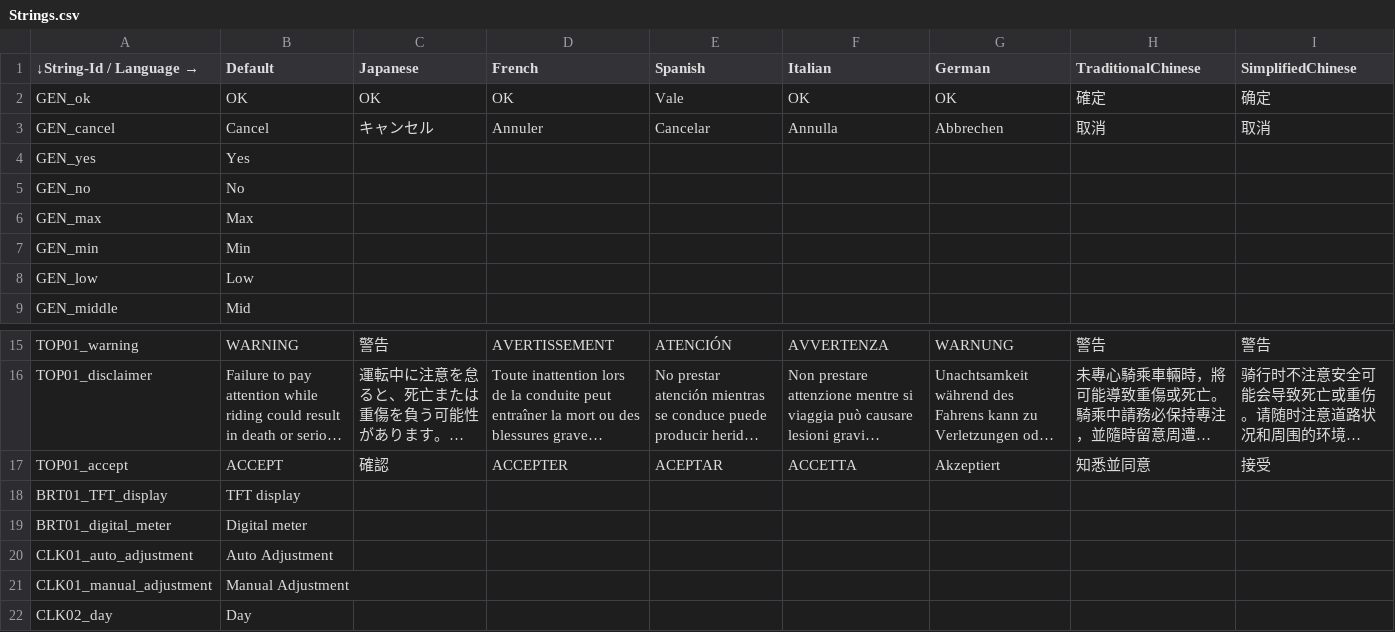
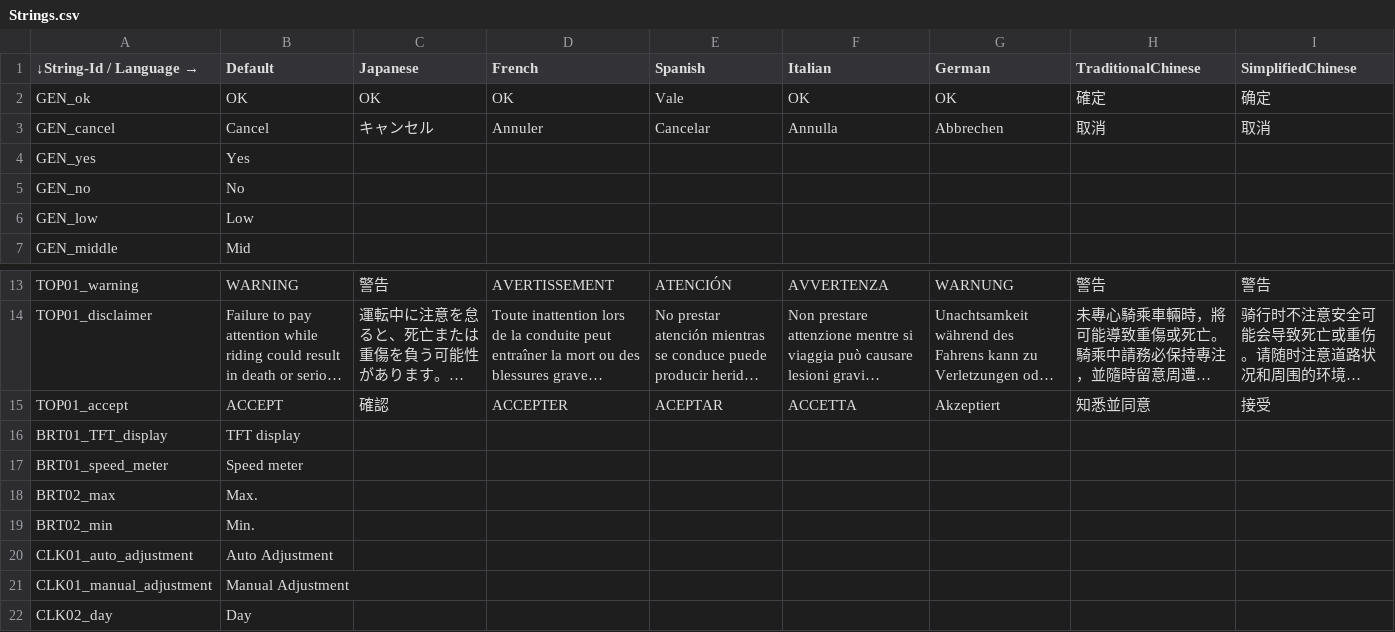
Before and after one commit to gillwei/XMAX_rt1172, a CSV file: EmbeddedWizard/Project/00L/multi-language/Strings.csv, drawn as a sheet; only a part is shown, gaps mark what is left out; long unchanged cells end in …; removed rows and columns are numbered as before the commit, all else as after; the diff names each change by its address in the sheet, - before the commit and + after, or states it on an @@ line.

Commit message:
Implement brightness settings menu
1. Implement the TFT brightness setting UI and the meter brightness
   setting UI.
2. Add EW_notify_vi_data_received() for the vehicle info manager to
   notify the data received event to EW.
3. Add VI_get_rx_data_uint() and VI_get_rx_data_float() for EW to get
   received data from the vehicle info manager.

Testing and Verification Instructions:
1. Enable the meter brightness adjustment feature by sending CAN IOP
   command.
2. Select the "Brightness" in the main setting menu by short pressing
   enter key.
=> The brightness menu including the options of "TFT display" and
   "Speed meter" should be displayed.
3. Select "TFT display" by short pressing enter key.
4. Set TFT brightness level to 1/2/3 by sending CAN IOP command.
=> The TFT brightness level should be changed accordingly.
5. Short press enter or home key.
=> The TFT brightness setting menu should be dismissed.
6. Select "Speed meter" by short pressing enter key.
7. Set meter brightness level to 1/2/3/4/5/6 by sending CAN IOP command.
=> The meter brightness level should be changed accordingly.
8. Short press enter or home key.
=> The meter brightness setting menu should be dismissed.

Issue: Autooem-IXWW22-1572
Issue: Autooem-IXWW22-1575
Issue: Autooem-IXWW22-1576
Issue: Autooem-IXWW22-1577
Issue: Autooem-IXWW22-1579
Issue: Autooem-IXWW22-1581
Issue: Autooem-IXWW22-4351
Issue: Autooem-IXWW22-4352
Issue: Autooem-IXWW22-4774
Issue: Autooem-IXWW22-4775
Change-Id: Idd3801eeab22c42aeb56d79747741fa9488fc6f5
Type: New Feature
Reviewed-on: https://gerrit.garmin.com.tw/code-review/c/autooem/products/nxp/rt1172/+/81352
Reviewed-by: Kung, Robert <robert.kung@garmin.com>
Tested-by: Kung, Robert <robert.kung@garmin.com>
Approve-Change: Liao, Edward <edward.liao@garmin.com>

```diff
--- a/EmbeddedWizard/Project/00L/multi-language/Strings.csv
+++ b/EmbeddedWizard/Project/00L/multi-language/Strings.csv
-row 6: GEN_max | Max
-row 7: GEN_min | Min
-row 19: BRT01_digital_meter | Digital meter
+row 17: BRT01_speed_meter | Speed meter
+row 18: BRT02_max | Max.
+row 19: BRT02_min | Min.
```
Also changed, not shown: 46 other files.
